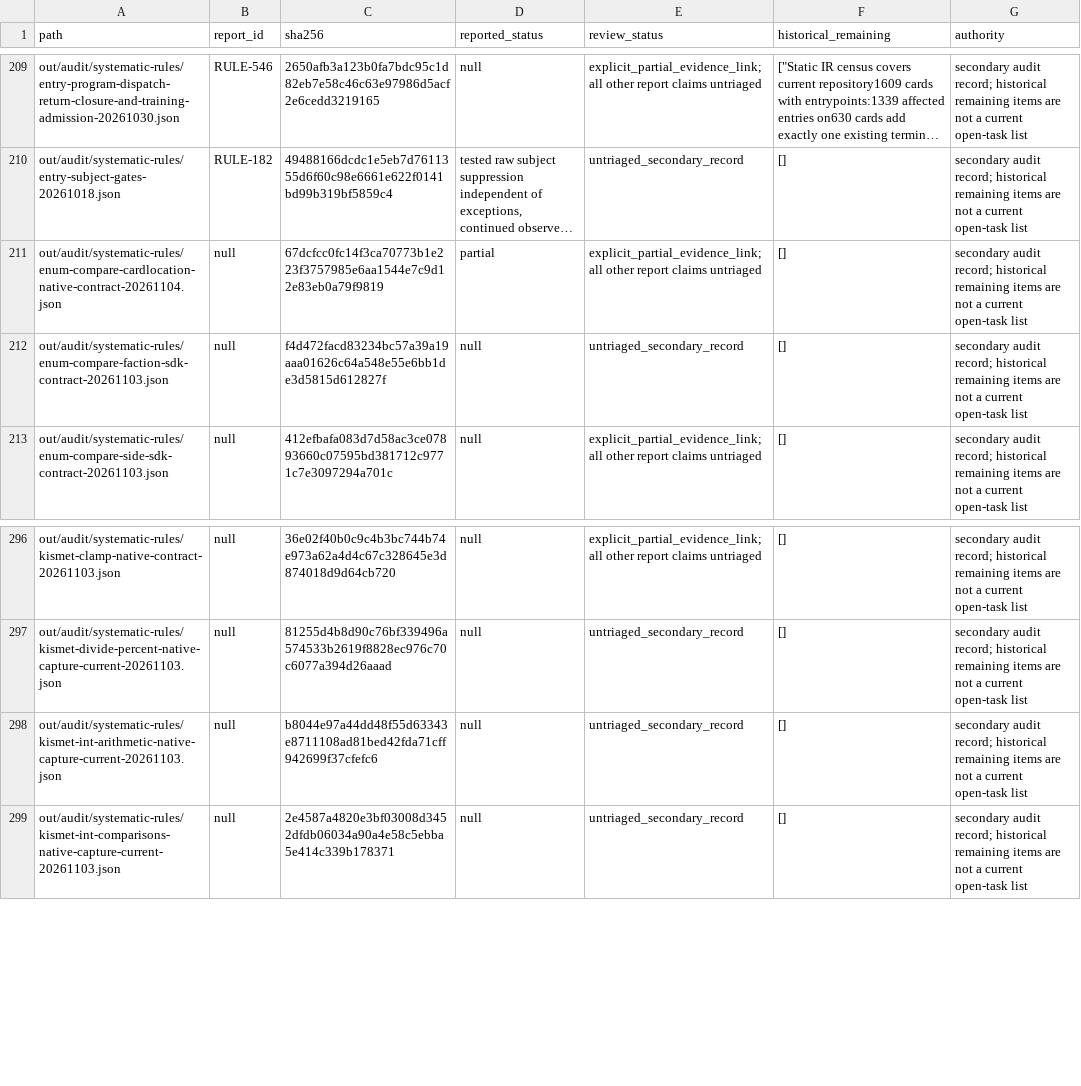
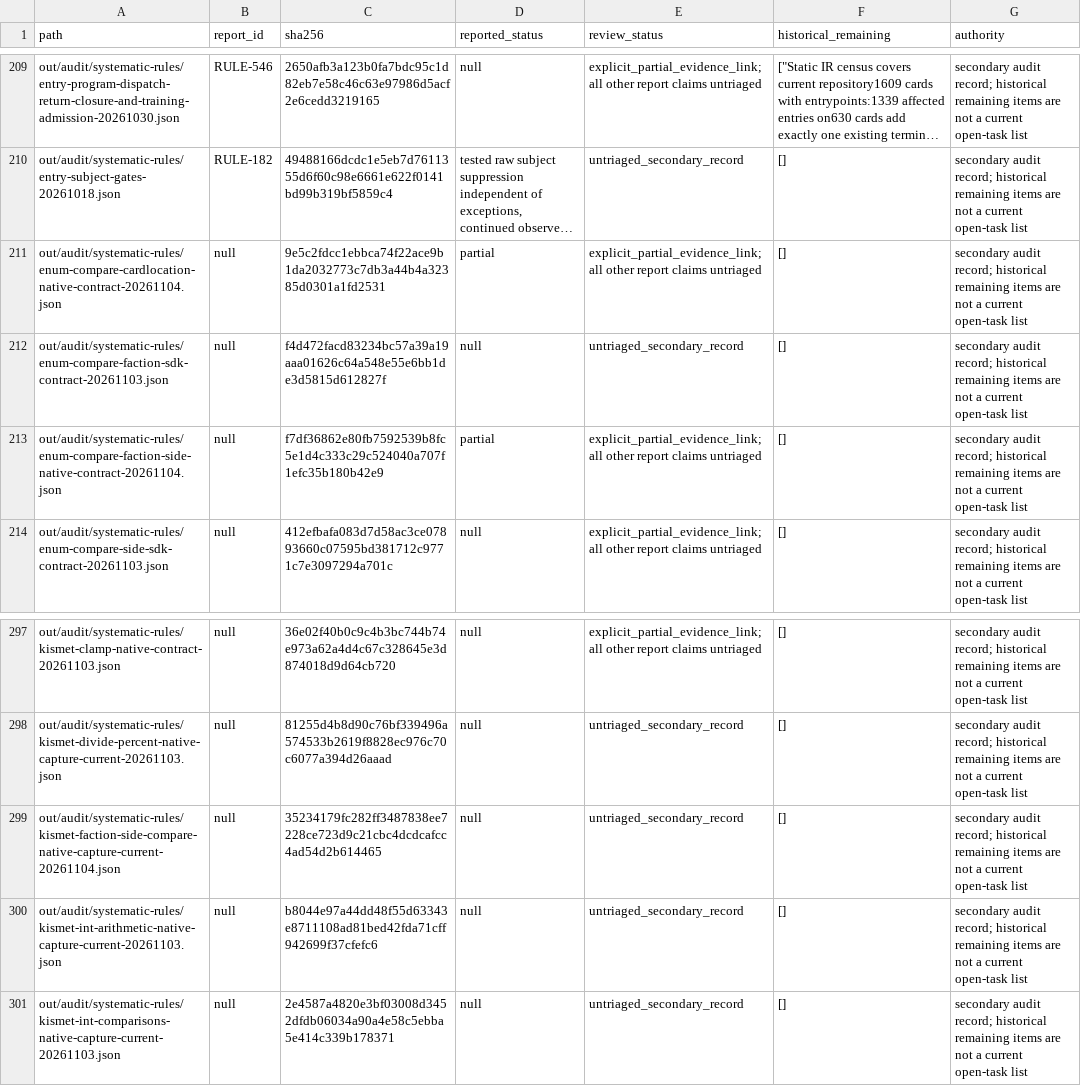
Before and after one commit to Xuewu-awa/KLink-bot, a TSV file: out/audit/coverage-matrix/reports.tsv, drawn as a sheet; only a part is shown, gaps mark what is left out; long unchanged cells end in …; the diff names each change by its address in the sheet, - before the commit and + after, or states it on an @@ line.

Commit message:
Audit native faction and side enum comparators

```diff
--- a/out/audit/coverage-matrix/reports.tsv
+++ b/out/audit/coverage-matrix/reports.tsv
-C211 (sha256): 67dcfcc0fc14f3ca70773b1e223f3757985e6aa1544e7c9d12e83eb0a79f9819
+C211 (sha256): 9e5c2fdcc1ebbca74f22ace9b1da2032773c7db3a44b4a32385d0301a1fd2531
+row 213: out/audit/systematic-rules/enum-compare-faction-side-native-contract-20261104.json | null | f7df36862e80fb7592539b8fc5e1d4c333c29c524040a707f1efc35b180b42e9 | partial | explicit_partial_evidence_link; all other report claims untriaged | [] | secondary audit record; historical remaining items are not a current open-task list
+row 299: out/audit/systematic-rules/kismet-faction-side-compare-native-capture-current-20261104.json | null | 35234179fc282ff3487838ee7228ce723d9c21cbc4dcdcafcc4ad54d2b614465 | null | untriaged_secondary_record | [] | secondary audit record; historical remaining items are not a current open-task list
```
Also changed, not shown: out/audit/coverage-matrix/dependencies.tsv, 19 other files.
